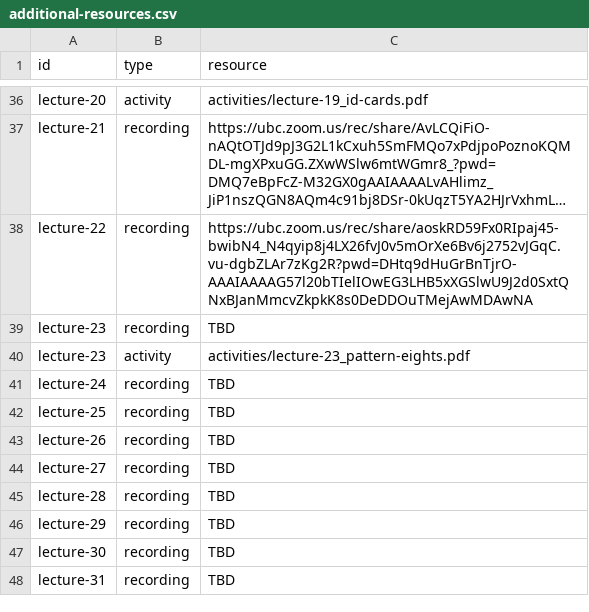
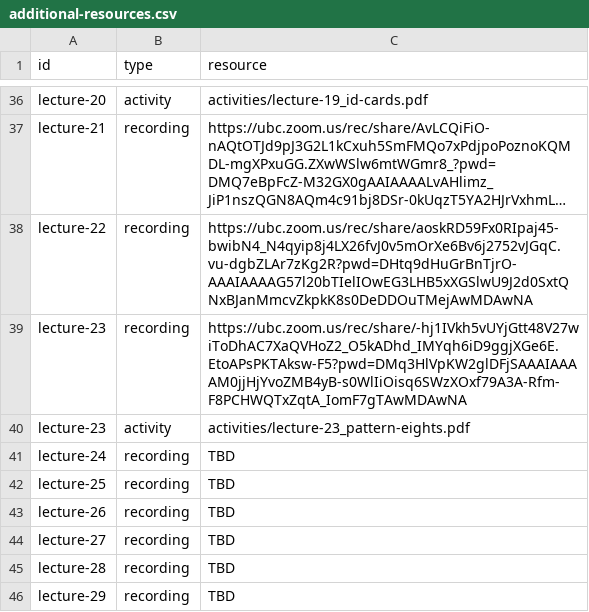
Before and after one commit to UBC-CS/dsci220, a CSV file: data/additional-resources.csv, drawn as a sheet; only a part is shown, gaps mark what is left out; the shorter side is filled out with more unchanged rows; long unchanged cells end in …; the diff names each change by its address in the sheet, - before the commit and + after, or states it on an @@ line.

```diff
--- a/data/additional-resources.csv
+++ b/data/additional-resources.csv
-C39 (resource): TBD
+C39 (resource): https://ubc.zoom.us/rec/share/-hj1IVkh5vUYjGtt48V27wiToDhAC7XaQVHoZ2_O5kADhd_IMYqh6iD9ggjXGe6E.EtoAPsPKTAksw-F5?pwd=DMq3HlVpKW2glDFjSAAAIAAAAM0jjHjYvoZMB4yB-s0WlIiOisq6SWzXOxf79A3A-Rfm-F8PCHWQTxZqtA_IomF7gTAwMDAwNA
```
Also changed, not shown: data/schedule.csv, 1 other file.
